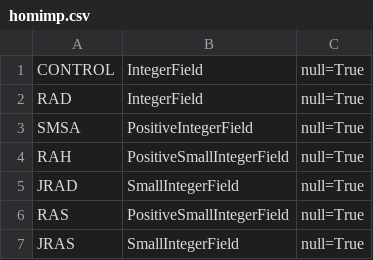
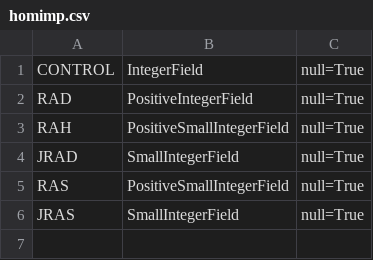
Before and after one commit to kiote/housing_survey, a CSV file: data/columns/homimp.csv, drawn as a sheet.

```diff
--- a/data/columns/homimp.csv
+++ b/data/columns/homimp.csv
@@ -1,4 +1,3 @@
 CONTROL,IntegerField,null=True
-RAD,IntegerField,null=True
-SMSA,PositiveIntegerField,null=True
+RAD,PositiveIntegerField,null=True
 RAH,PositiveSmallIntegerField,null=True
```
Also changed, not shown: data/columns/omov.csv, data/columns/person.csv, 32 other files.
